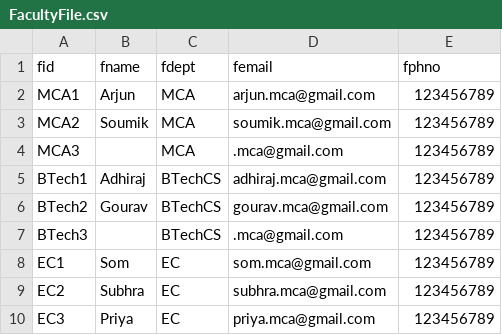
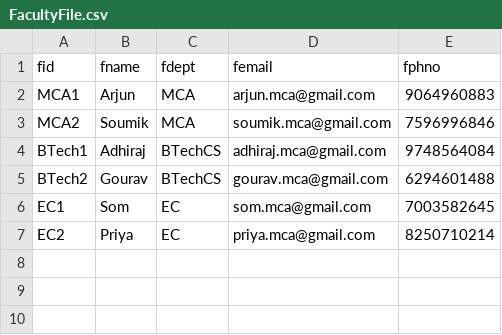
Before and after one commit to subhradipXD/minorproject, a CSV file: Admin/FacultyFile.csv, drawn as a sheet.

```diff
--- a/Admin/FacultyFile.csv
+++ b/Admin/FacultyFile.csv
@@ -1,10 +1,7 @@
 fid,fname,fdept,femail,fphno
-MCA1,Arjun,MCA,arjun.mca@gmail.com,123456789
-MCA2,Soumik,MCA,soumik.mca@gmail.com,123456789
-MCA3,,MCA,.mca@gmail.com,123456789
-BTech1,Adhiraj,BTechCS,adhiraj.mca@gmail.com,123456789
-BTech2,Gourav,BTechCS,gourav.mca@gmail.com,123456789
-BTech3,,BTechCS,.mca@gmail.com,123456789
-EC1,Som,EC,som.mca@gmail.com,123456789
-EC2,Subhra,EC,subhra.mca@gmail.com,123456789
-EC3,Priya,EC,priya.mca@gmail.com,123456789
+MCA1,Arjun,MCA,arjun.mca@gmail.com,9064960883
+MCA2,Soumik,MCA,soumik.mca@gmail.com,7596996846
+BTech1,Adhiraj,BTechCS,adhiraj.mca@gmail.com,9748564084
+BTech2,Gourav,BTechCS,gourav.mca@gmail.com,6294601488
+EC1,Som,EC,som.mca@gmail.com,7003582645
+EC2,Priya,EC,priya.mca@gmail.com,8250710214
```
Also changed, not shown: 21 other files.
